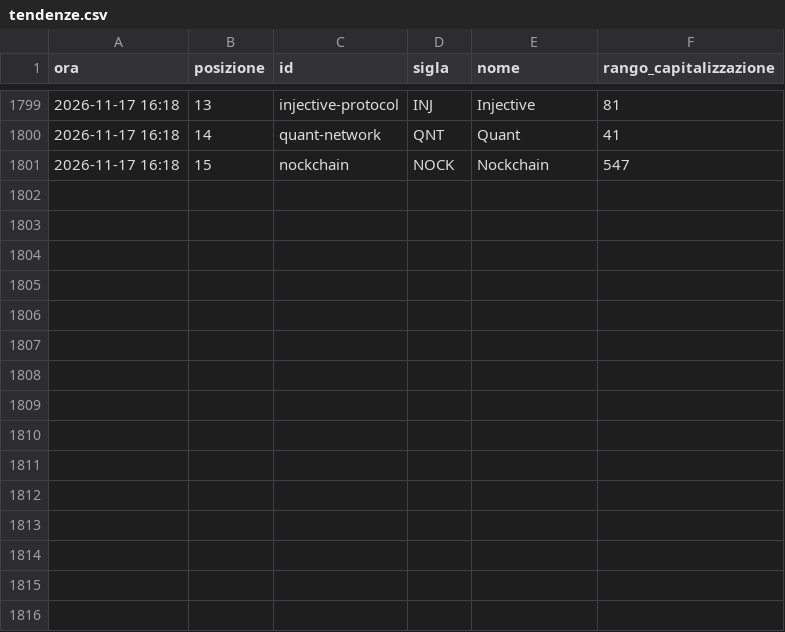
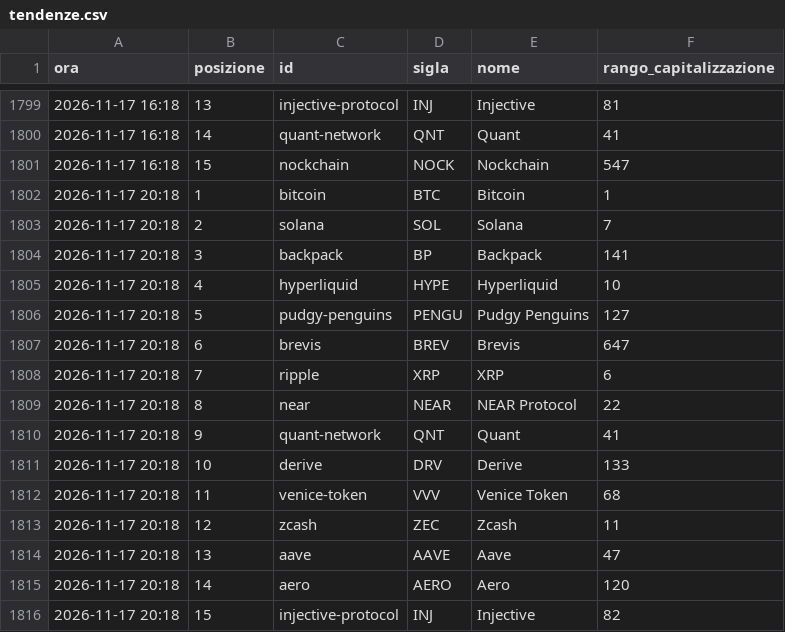
Before and after one commit to alessiobaljak/agentic_trading_system, a CSV file: research/notizie/archivio/tendenze.csv, drawn as a sheet; only a part is shown, gaps mark what is left out; the diff names each change by its address in the sheet, - before the commit and + after, or states it on an @@ line.

```diff
--- a/research/notizie/archivio/tendenze.csv
+++ b/research/notizie/archivio/tendenze.csv
+row 1802: 2026-11-17 20:18 | 1 | bitcoin | BTC | Bitcoin | 1
+row 1803: 2026-11-17 20:18 | 2 | solana | SOL | Solana | 7
+row 1804: 2026-11-17 20:18 | 3 | backpack | BP | Backpack | 141
+row 1805: 2026-11-17 20:18 | 4 | hyperliquid | HYPE | Hyperliquid | 10
+row 1806: 2026-11-17 20:18 | 5 | pudgy-penguins | PENGU | Pudgy Penguins | 127
+row 1807: 2026-11-17 20:18 | 6 | brevis | BREV | Brevis | 647
+row 1808: 2026-11-17 20:18 | 7 | ripple | XRP | XRP | 6
+row 1809: 2026-11-17 20:18 | 8 | near | NEAR | NEAR Protocol | 22
+row 1810: 2026-11-17 20:18 | 9 | quant-network | QNT | Quant | 41
+row 1811: 2026-11-17 20:18 | 10 | derive | DRV | Derive | 133
+row 1812: 2026-11-17 20:18 | 11 | venice-token | VVV | Venice Token | 68
+row 1813: 2026-11-17 20:18 | 12 | zcash | ZEC | Zcash | 11
+row 1814: 2026-11-17 20:18 | 13 | aave | AAVE | Aave | 47
+row 1815: 2026-11-17 20:18 | 14 | aero | AERO | Aero | 120
+row 1816: 2026-11-17 20:18 | 15 | injective-protocol | INJ | Injective | 82
```
Also changed, not shown: research/notizie/archivio/giri.csv, 3 other files.
